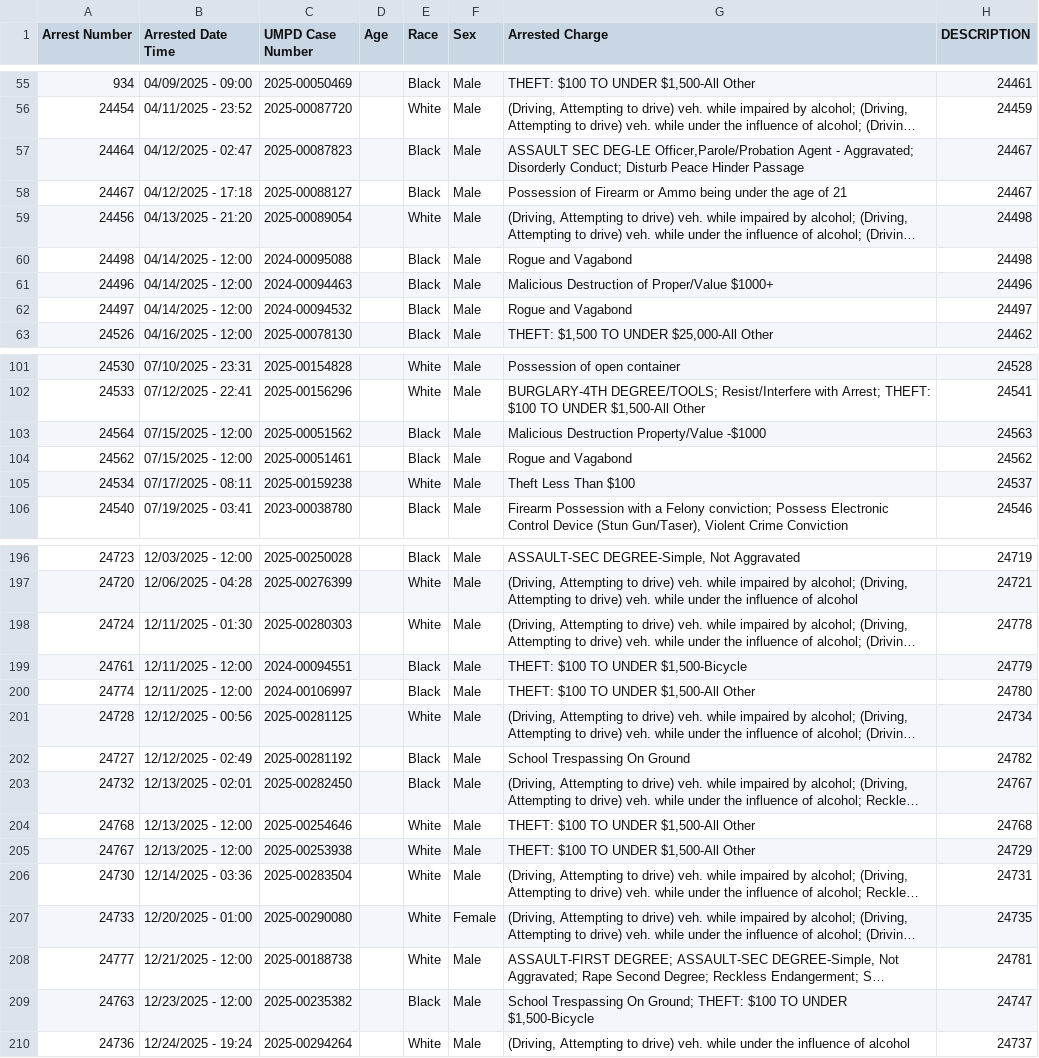
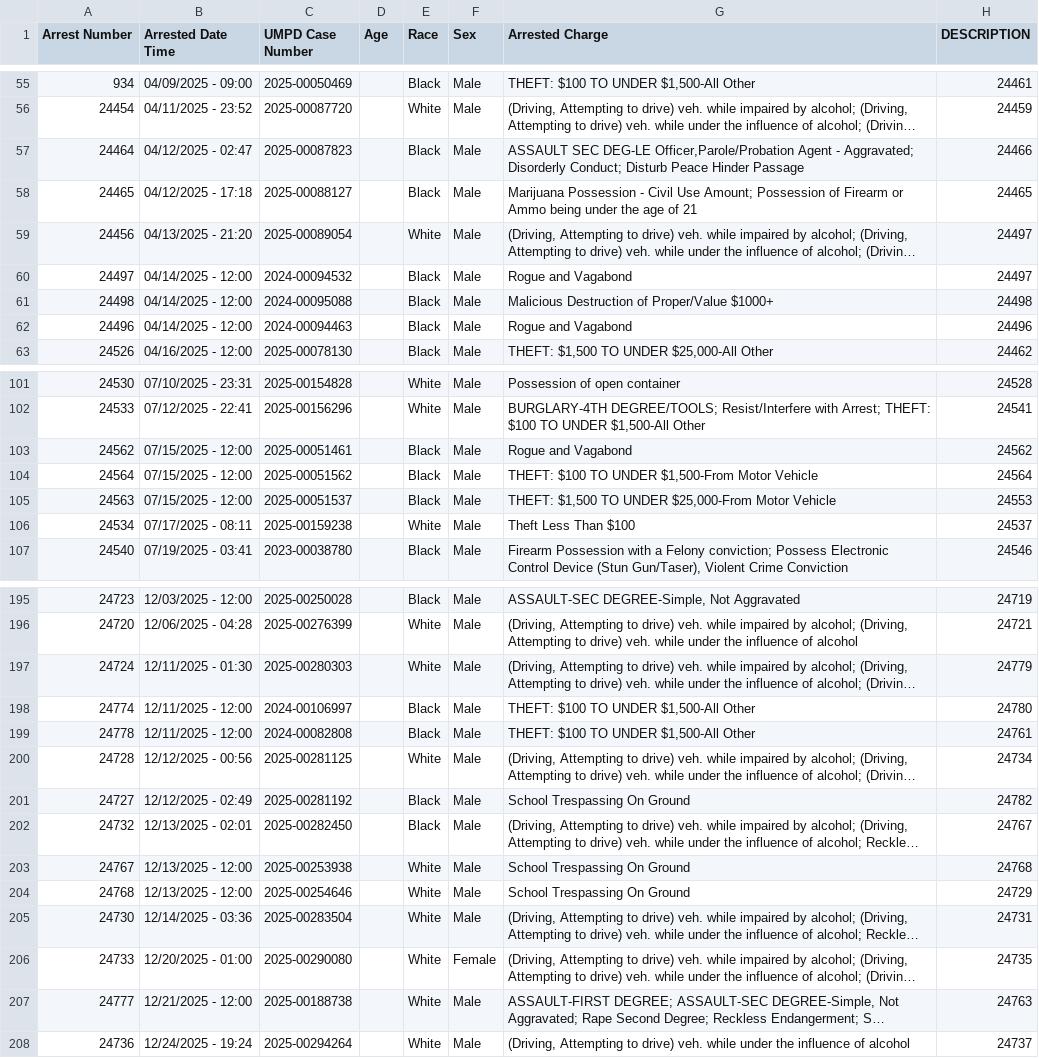
Before and after one commit to dwillis/umpd-logs, a CSV file: data/all-police-arrests.csv, drawn as a sheet; only a part is shown, gaps mark what is left out; long unchanged cells end in …; removed rows and columns are numbered as before the commit, all else as after; the diff covers the shown part only; the diff names each change by its address in the sheet, - before the commit and + after, or states it on an @@ line.

```diff
--- a/data/all-police-arrests.csv
+++ b/data/all-police-arrests.csv
-H57 (DESCRIPTION): 24467
+H57 (DESCRIPTION): 24466
-A58 (Arrest Number): 24467
+A58 (Arrest Number): 24465
-G58 (Arrested Charge): Possession of…
+G58 (Arrested Charge): Marijuana Possession - Civil Use Amount; Possession of…
-H58 (DESCRIPTION): 24467
+H58 (DESCRIPTION): 24465
-H59 (DESCRIPTION): 24498
+H59 (DESCRIPTION): 24497
-row 60: 24498 | 04/14/2025 - 12:00 | 2024-00095088 |  | Black | Male | Rogue and Vagabond | 24498
-row 61: 24496 | 04/14/2025 - 12:00 | 2024-00094463 |  | Black | Male | Malicious Destruction of Proper/Value $1000+ | 24496
+row 61: 24498 | 04/14/2025 - 12:00 | 2024-00095088 |  | Black | Male | Malicious Destruction of Proper/Value $1000+ | 24498
+row 62: 24496 | 04/14/2025 - 12:00 | 2024-00094463 |  | Black | Male | Rogue and Vagabond | 24496
-row 103: 24564 | 07/15/2025 - 12:00 | 2025-00051562 |  | Black | Male | Malicious Destruction Property/Value -$1000 | 24563
+row 104: 24564 | 07/15/2025 - 12:00 | 2025-00051562 |  | Black | Male | THEFT: $100 TO UNDER $1,500-From Motor Vehicle | 24564
@@ row 371 moved to row 105: 24563 @@
-H197 (DESCRIPTION): 24778
+H197 (DESCRIPTION): 24779
@@ row 199 moved to row 368: 24761 @@
@@ row 373 moved to row 199: 24778 @@
-row 204: 24768 | 12/13/2025 - 12:00 | 2025-00254646 |  | White | Male | THEFT: $100 TO UNDER $1,500-All Other | 24768
-G203 (Arrested Charge): THEFT: $100 TO UNDER $1,500-All Other
+G203 (Arrested Charge): School Trespassing On Ground
-H203 (DESCRIPTION): 24729
+H203 (DESCRIPTION): 24768
+row 204: 24768 | 12/13/2025 - 12:00 | 2025-00254646 |  | White | Male | School Trespassing On Ground | 24729
-H207 (DESCRIPTION): 24781
+H207 (DESCRIPTION): 24763
@@ row 209 moved to row 369: 24763 @@
```
Also changed, not shown: 4 added rows, 3 removed rows, 19 moved rows and 19 edited cells elsewhere in this file, data/new_cases.csv, 2 other files.
